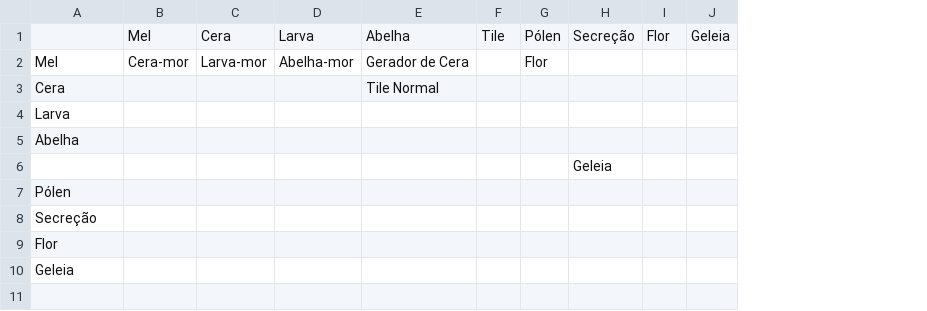
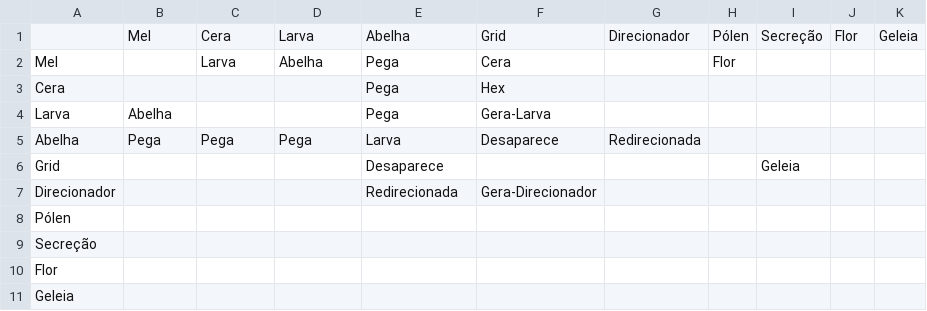
Before and after one commit to leotgo/ggj2019-assets, a CSV file: Game Design/Honey Home - Game Design - Interactions.csv, drawn as a sheet; removed rows and columns are numbered as before the commit, all else as after; the diff names each change by its address in the sheet, - before the commit and + after, or states it on an @@ line.

Commit message:
interactions 2

```diff
--- a/Game Design/Honey Home - Game Design - Interactions.csv
+++ b/Game Design/Honey Home - Game Design - Interactions.csv
-column F, row 1: Tile
+column F, rows 1-5: Grid | Cera | Hex | Gera-Larva | Desaparece
+column G, rows 1-5: Direcionador |  |  |  | Redirecionada
-B2: Cera-mor
+B2: (empty)
-C2: Larva-mor
+C2: Larva
-D2: Abelha-mor
+D2: Abelha
-E2: Gerador de Cera
+E2: Pega
-E3: Tile Normal
+E3: Pega
-B4: (empty)
+B4: Abelha
-E4: (empty)
+E4: Pega
-B5: (empty)
+B5: Pega
-C5: (empty)
+C5: Pega
-D5: (empty)
+D5: Pega
-E5: (empty)
+E5: Larva
-row 6:  |  |  |  |  |  |  | Geleia
+row 6: Grid |  |  |  | Desaparece |  |  |  | Geleia
+row 7: Direcionador |  |  |  | Redirecionada | Gera-Direcionador
```
